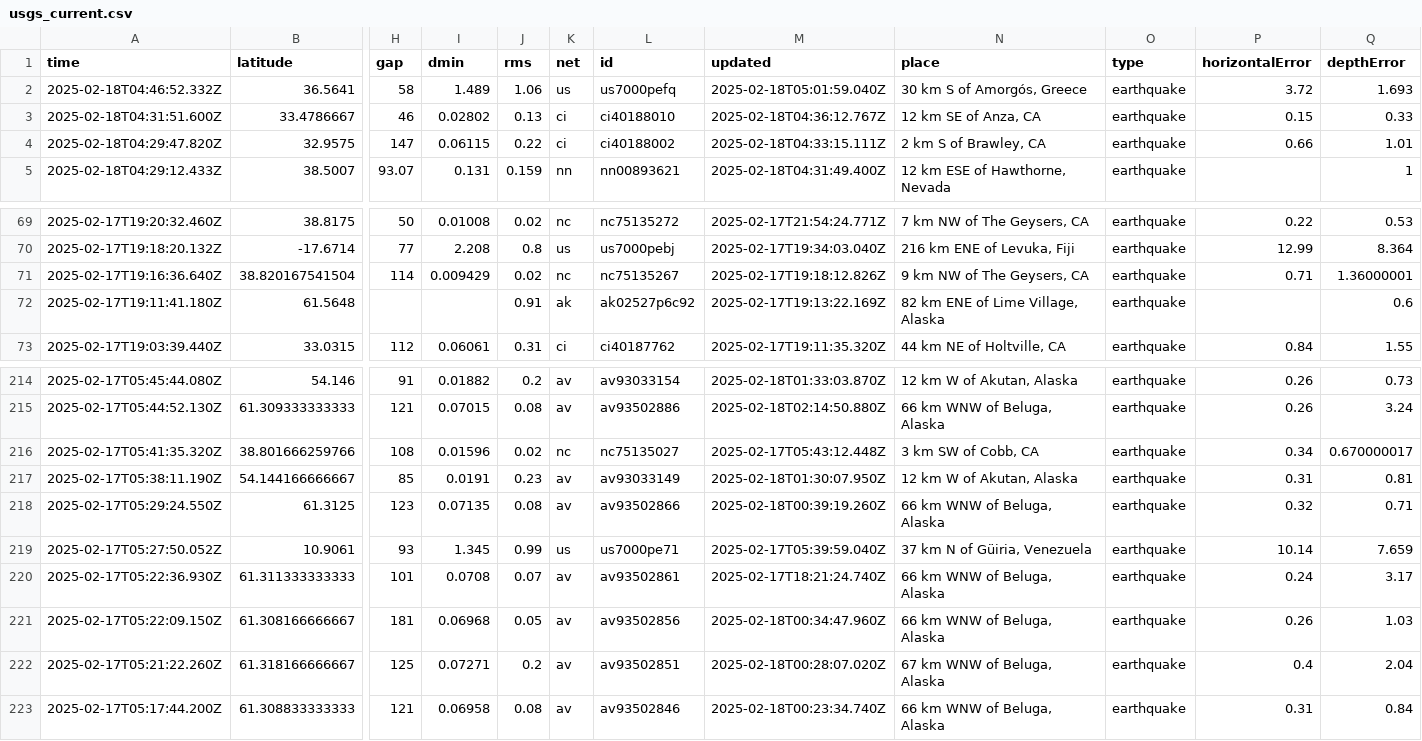
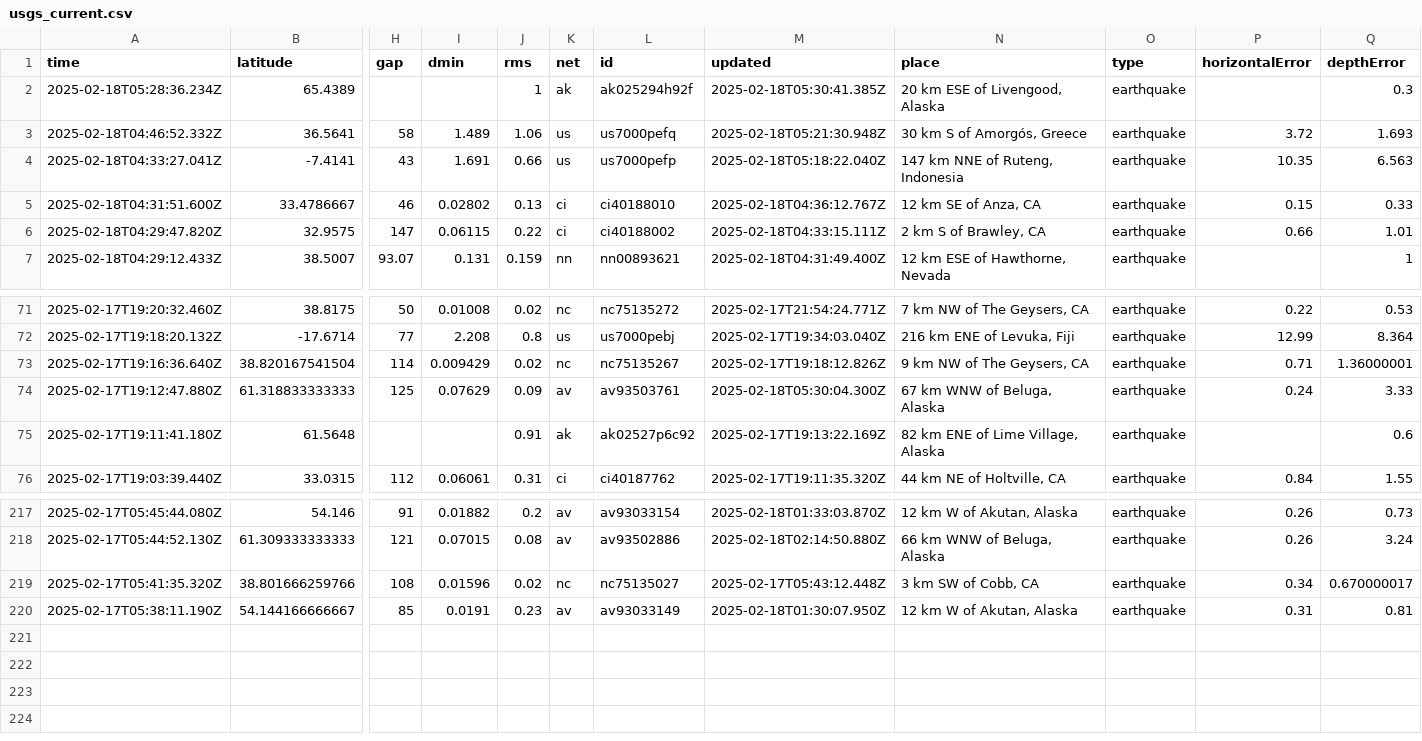
Before and after one commit to rafaelmatsuyama/FIAP-2025-ABDR-StreamProcessingPipelines, a CSV file: usgs_current.csv, drawn as a sheet; only a part is shown, gaps mark what is left out; removed rows and columns are numbered as before the commit, all else as after; rows hold the shown columns only; the diff names each change by its address in the sheet, - before the commit and + after, or states it on an @@ line.

```diff
--- a/usgs_current.csv
+++ b/usgs_current.csv
+row 2: 2025-02-18T05:28:36.234Z | 65.4389 |  |  | 1 | ak | ak025294h92f | 2025-02-18T05:30:41.385Z | 20 km ESE of Livengood, Alaska | earthquake |  | 0.3
-M3 (updated): 2025-02-18T05:01:59.040Z
+M3 (updated): 2025-02-18T05:21:30.948Z
+row 4: 2025-02-18T04:33:27.041Z | -7.4141 | 43 | 1.691 | 0.66 | us | us7000pefp | 2025-02-18T05:18:22.040Z | 147 km NNE of Ruteng, Indonesia | earthquake | 10.35 | 6.563
+row 74: 2025-02-17T19:12:47.880Z | 61.318833333333 | 125 | 0.07629 | 0.09 | av | av93503761 | 2025-02-18T05:30:04.300Z | 67 km WNW of Beluga, Alaska | earthquake | 0.24 | 3.33
-row 218: 2025-02-17T05:29:24.550Z | 61.3125 | 123 | 0.07135 | 0.08 | av | av93502866 | 2025-02-18T00:39:19.260Z | 66 km WNW of Beluga, Alaska | earthquake | 0.32 | 0.71
-row 219: 2025-02-17T05:27:50.052Z | 10.9061 | 93 | 1.345 | 0.99 | us | us7000pe71 | 2025-02-17T05:39:59.040Z | 37 km N of Güiria, Venezuela | earthquake | 10.14 | 7.659
-row 220: 2025-02-17T05:22:36.930Z | 61.311333333333 | 101 | 0.0708 | 0.07 | av | av93502861 | 2025-02-17T18:21:24.740Z | 66 km WNW of Beluga, Alaska | earthquake | 0.24 | 3.17
-row 221: 2025-02-17T05:22:09.150Z | 61.308166666667 | 181 | 0.06968 | 0.05 | av | av93502856 | 2025-02-18T00:34:47.960Z | 66 km WNW of Beluga, Alaska | earthquake | 0.26 | 1.03
-row 222: 2025-02-17T05:21:22.260Z | 61.318166666667 | 125 | 0.07271 | 0.2 | av | av93502851 | 2025-02-18T00:28:07.020Z | 67 km WNW of Beluga, Alaska | earthquake | 0.4 | 2.04
-row 223: 2025-02-17T05:17:44.200Z | 61.308833333333 | 121 | 0.06958 | 0.08 | av | av93502846 | 2025-02-18T00:23:34.740Z | 66 km WNW of Beluga, Alaska | earthquake | 0.31 | 0.84
```
Also changed, not shown: usgs_main.csv.
